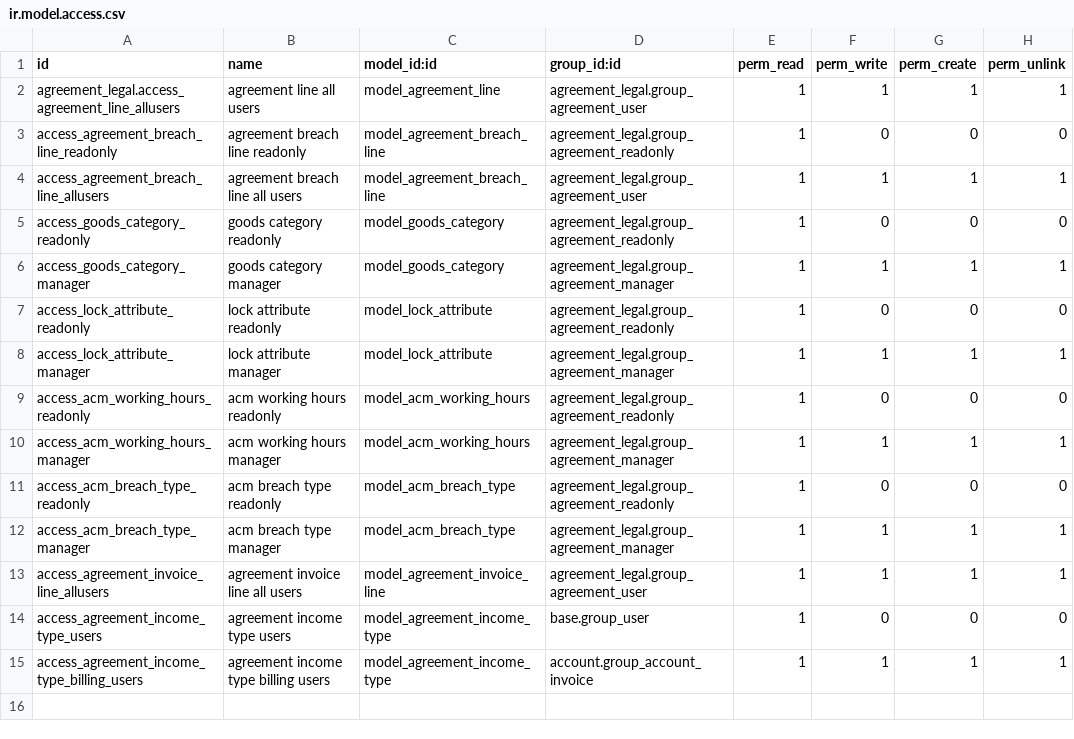
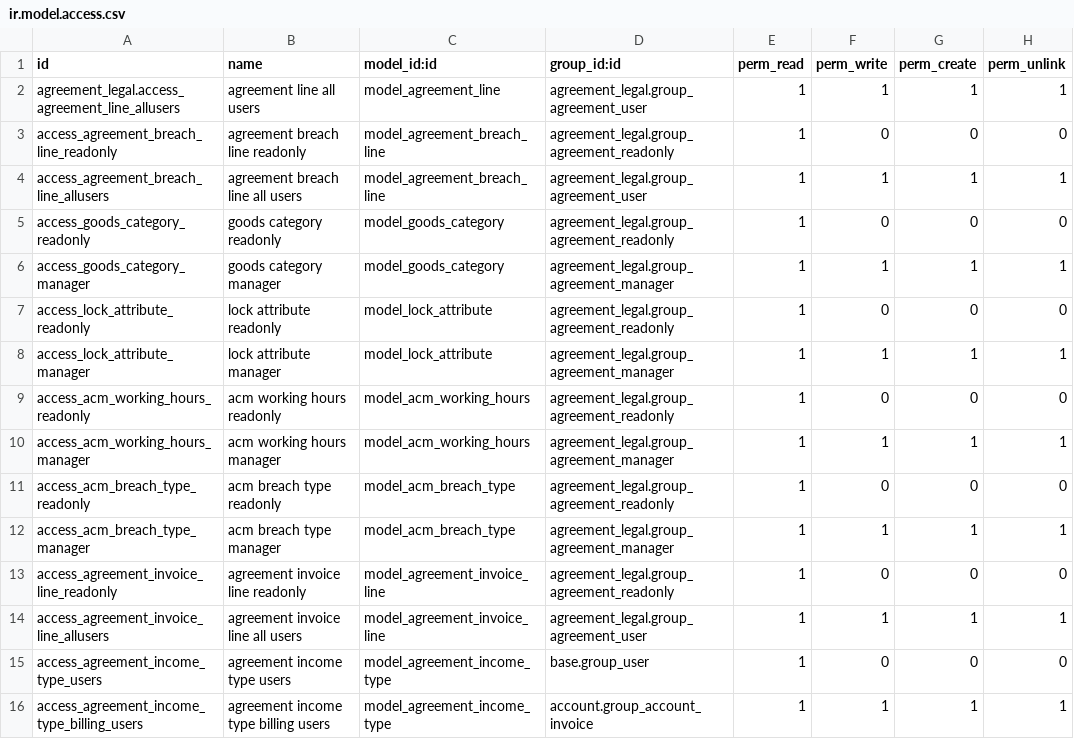
Before and after one commit to ecosoft-odoo/acm, a CSV file: acm/acm_agreement_contract/security/ir.model.access.csv, drawn as a sheet; the diff names each change by its address in the sheet, - before the commit and + after, or states it on an @@ line.

Commit message:
Fix ir.model.access.csv

```diff
--- a/acm/acm_agreement_contract/security/ir.model.access.csv
+++ b/acm/acm_agreement_contract/security/ir.model.access.csv
+row 13: access_agreement_invoice_line_readonly | agreement invoice line readonly | model_agreement_invoice_line | agreement_legal.group_agreement_readonly | 1 | 0 | 0 | 0
```
